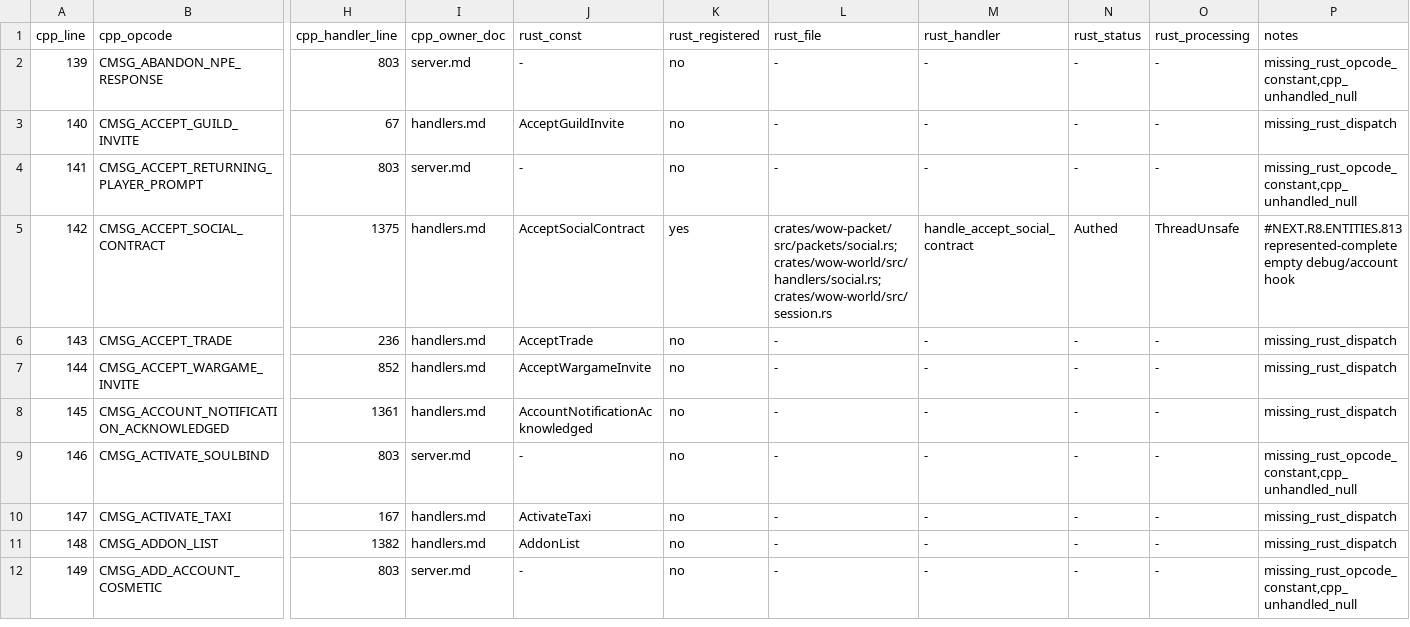
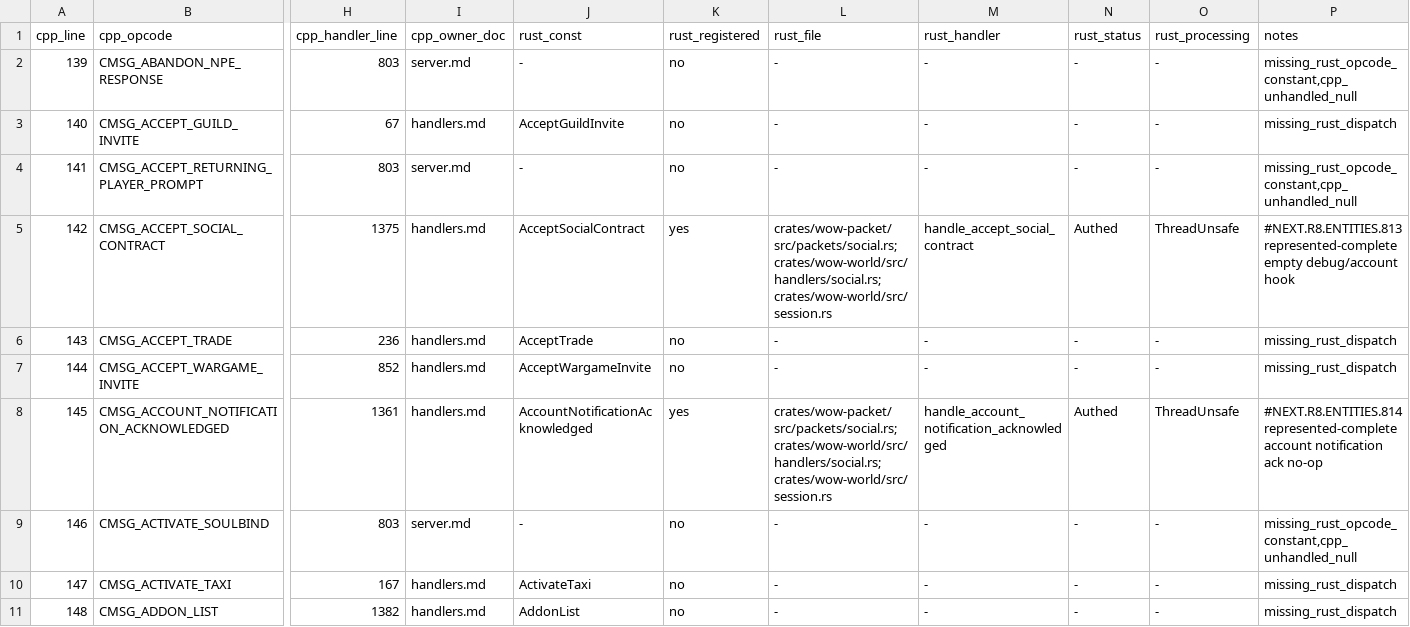
Before and after one commit to alseif0x/rustycore, a TSV file: docs/migration/inventory/cpp-client-handlers.tsv, drawn as a sheet; only a part is shown, gaps mark what is left out; the shorter side is filled out with more unchanged rows; the diff names each change by its address in the sheet, - before the commit and + after, or states it on an @@ line.

Commit message:
Represent account notification acknowledgement

```diff
--- a/docs/migration/inventory/cpp-client-handlers.tsv
+++ b/docs/migration/inventory/cpp-client-handlers.tsv
-K8 (rust_registered): no
+K8 (rust_registered): yes
-L8 (rust_file): -
+L8 (rust_file): crates/wow-packet/src/packets/social.rs; crates/wow-world/src/handlers/social.rs; crates/wow-world/src/session.rs
-M8 (rust_handler): -
+M8 (rust_handler): handle_account_notification_acknowledged
-N8 (rust_status): -
+N8 (rust_status): Authed
-O8 (rust_processing): -
+O8 (rust_processing): ThreadUnsafe
-P8 (notes): missing_rust_dispatch
+P8 (notes): #NEXT.R8.ENTITIES.814 represented-complete account notification ack no-op
```
Also changed, not shown: docs/migration/inventory/r3-opcodes-registry.tsv, 7 other files.
